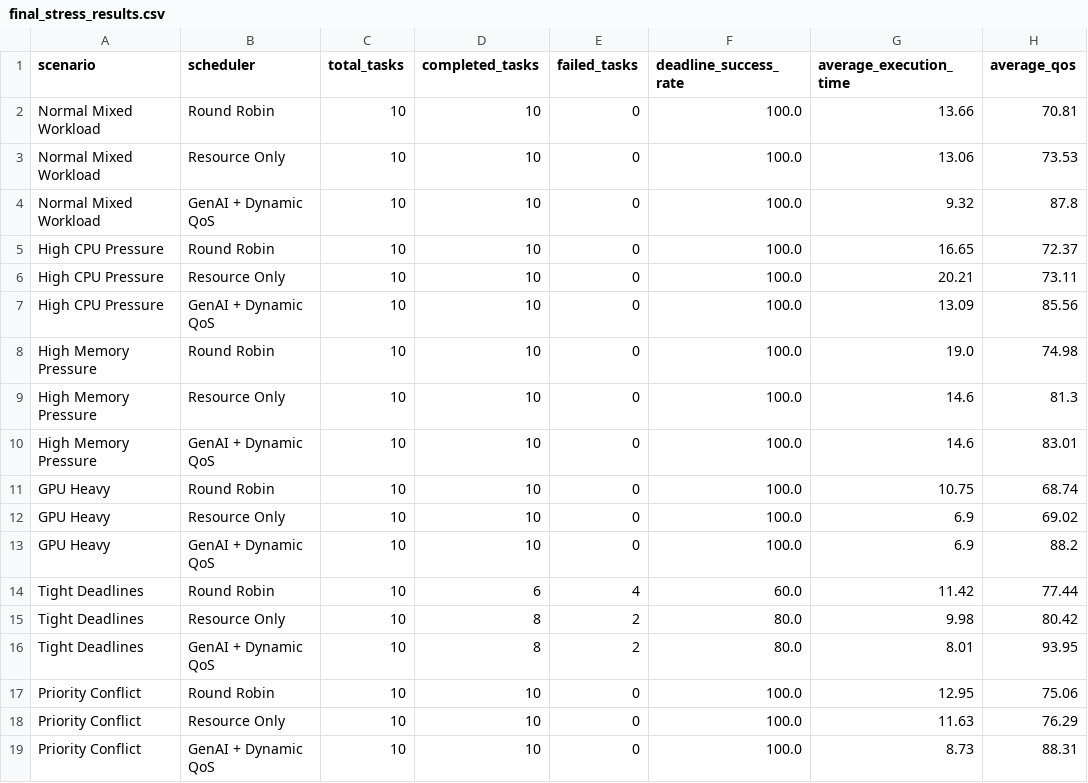
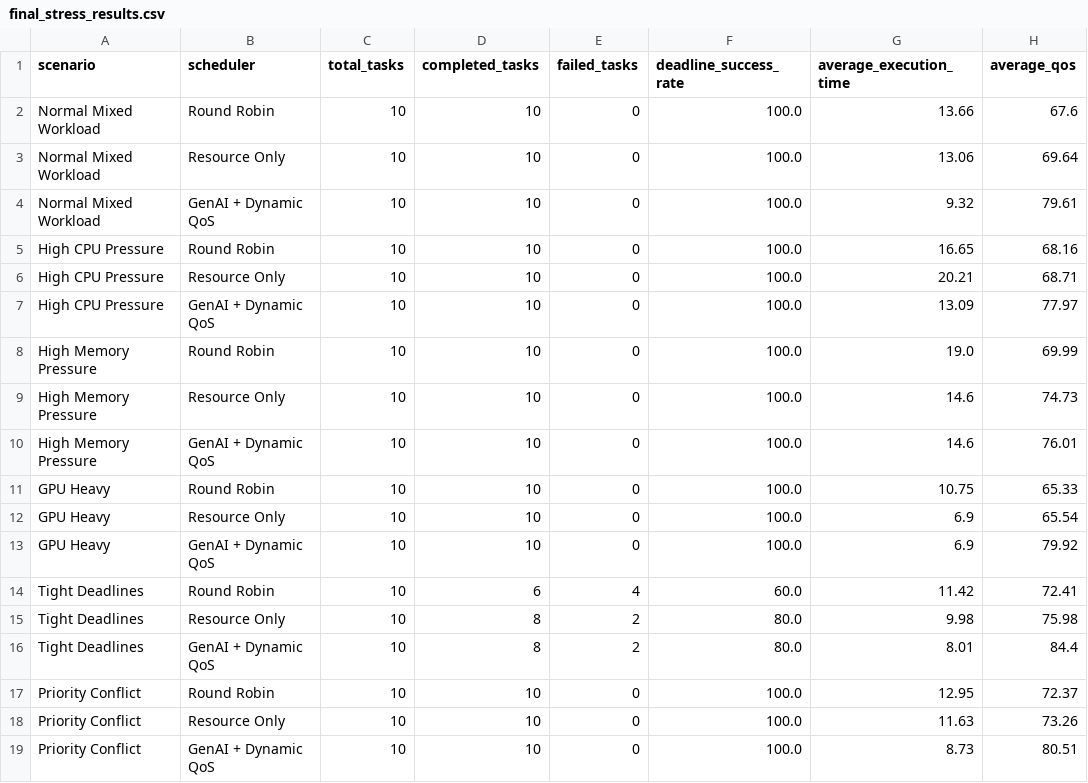
Before and after one commit to svkv11/dynamic-qos-cloud-edge-scheduler, a CSV file: experiments/results/final_stress_results.csv, drawn as a sheet.

Commit message:
Complete research experiments and analysis

```diff
--- a/experiments/results/final_stress_results.csv
+++ b/experiments/results/final_stress_results.csv
@@ -1,19 +1,19 @@
 scenario,scheduler,total_tasks,completed_tasks,failed_tasks,deadline_success_rate,average_execution_time,average_qos
-Normal Mixed Workload,Round Robin,10,10,0,100.0,13.66,70.81
-Normal Mixed Workload,Resource Only,10,10,0,100.0,13.06,73.53
-Normal Mixed Workload,GenAI + Dynamic QoS,10,10,0,100.0,9.32,87.8
-High CPU Pressure,Round Robin,10,10,0,100.0,16.65,72.37
-High CPU Pressure,Resource Only,10,10,0,100.0,20.21,73.11
-High CPU Pressure,GenAI + Dynamic QoS,10,10,0,100.0,13.09,85.56
-High Memory Pressure,Round Robin,10,10,0,100.0,19.0,74.98
-High Memory Pressure,Resource Only,10,10,0,100.0,14.6,81.3
-High Memory Pressure,GenAI + Dynamic QoS,10,10,0,100.0,14.6,83.01
-GPU Heavy,Round Robin,10,10,0,100.0,10.75,68.74
-GPU Heavy,Resource Only,10,10,0,100.0,6.9,69.02
-GPU Heavy,GenAI + Dynamic QoS,10,10,0,100.0,6.9,88.2
-Tight Deadlines,Round Robin,10,6,4,60.0,11.42,77.44
-Tight Deadlines,Resource Only,10,8,2,80.0,9.98,80.42
-Tight Deadlines,GenAI + Dynamic QoS,10,8,2,80.0,8.01,93.95
-Priority Conflict,Round Robin,10,10,0,100.0,12.95,75.06
-Priority Conflict,Resource Only,10,10,0,100.0,11.63,76.29
-Priority Conflict,GenAI + Dynamic QoS,10,10,0,100.0,8.73,88.31
+Normal Mixed Workload,Round Robin,10,10,0,100.0,13.66,67.6
+Normal Mixed Workload,Resource Only,10,10,0,100.0,13.06,69.64
+Normal Mixed Workload,GenAI + Dynamic QoS,10,10,0,100.0,9.32,79.61
+High CPU Pressure,Round Robin,10,10,0,100.0,16.65,68.16
+High CPU Pressure,Resource Only,10,10,0,100.0,20.21,68.71
+High CPU Pressure,GenAI + Dynamic QoS,10,10,0,100.0,13.09,77.97
+High Memory Pressure,Round Robin,10,10,0,100.0,19.0,69.99
+High Memory Pressure,Resource Only,10,10,0,100.0,14.6,74.73
+High Memory Pressure,GenAI + Dynamic QoS,10,10,0,100.0,14.6,76.01
+GPU Heavy,Round Robin,10,10,0,100.0,10.75,65.33
+GPU Heavy,Resource Only,10,10,0,100.0,6.9,65.54
+GPU Heavy,GenAI + Dynamic QoS,10,10,0,100.0,6.9,79.92
+Tight Deadlines,Round Robin,10,6,4,60.0,11.42,72.41
+Tight Deadlines,Resource Only,10,8,2,80.0,9.98,75.98
+Tight Deadlines,GenAI + Dynamic QoS,10,8,2,80.0,8.01,84.4
+Priority Conflict,Round Robin,10,10,0,100.0,12.95,72.37
+Priority Conflict,Resource Only,10,10,0,100.0,11.63,73.26
+Priority Conflict,GenAI + Dynamic QoS,10,10,0,100.0,8.73,80.51
```
Also changed, not shown: experiments/results/final_overall_comparison.csv, experiments/results/genai_stress_results.csv, 36 other files.
